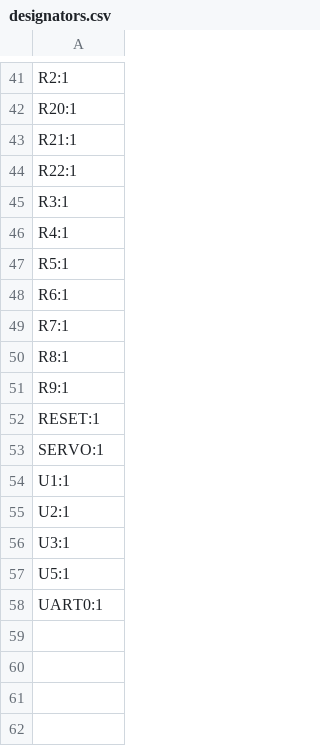
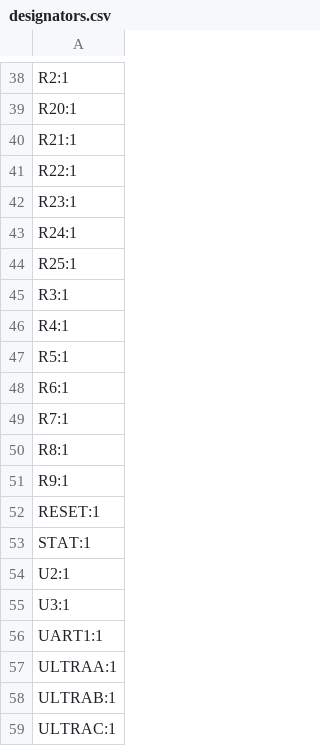
Before and after one commit to TheWasian/Group5-ENGG3000, a CSV file: ENGG3000-BaseStation/production/designators.csv, drawn as a sheet; only a part is shown, gaps mark what is left out; the diff covers the shown part only.

```diff
--- a/ENGG3000-BaseStation/production/designators.csv
+++ b/ENGG3000-BaseStation/production/designators.csv
@@ -44,2 +41,5 @@ R21:1
 R22:1
+R23:1
+R24:1
+R25:1
 R3:1
@@ -52,7 +52,8 @@ R9:1
 RESET:1
-SERVO:1
-U1:1
+STAT:1
 U2:1
 U3:1
-U5:1
-UART0:1
+UART1:1
+ULTRAA:1
+ULTRAB:1
+ULTRAC:1
```
Also changed, not shown: 1 added row, 4 removed rows and 17 edited cells elsewhere in this file, ENGG3000-BaseStation/production/bom.csv, ENGG3000-BaseStation/production/positions.csv, 10 other files.
